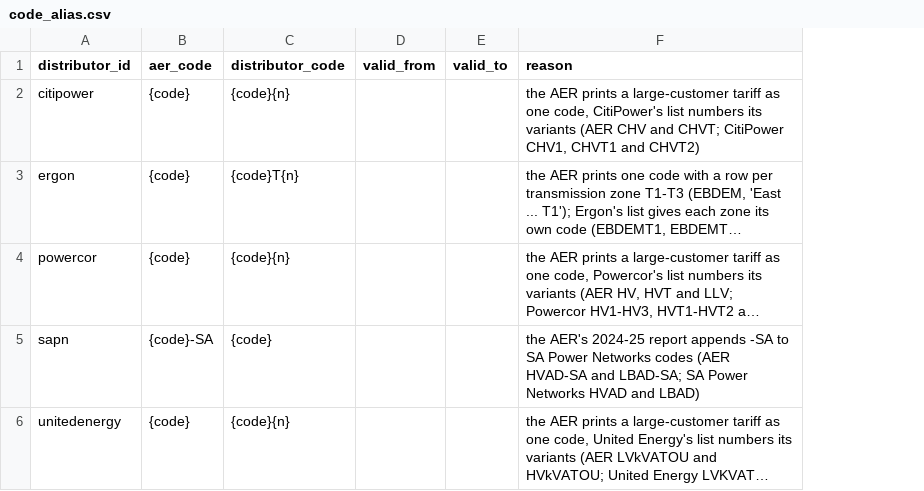
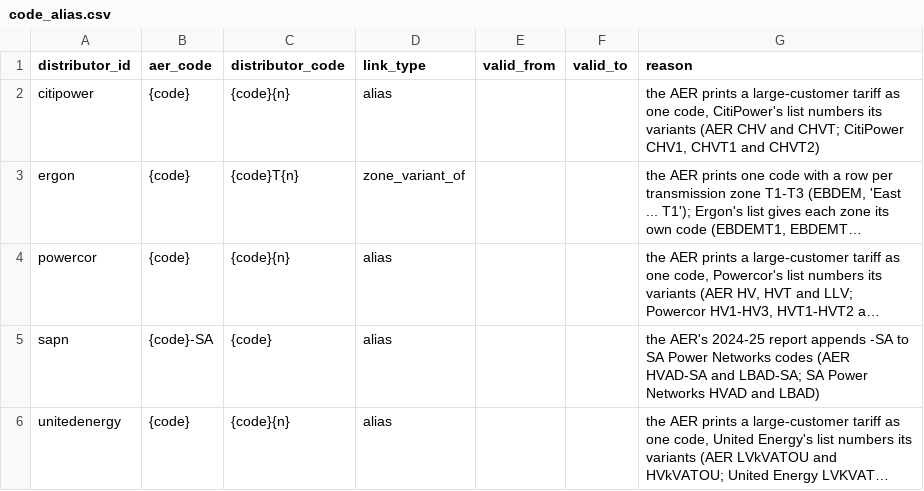
Before and after one commit to yehezkieled/standardise_network_tariff_tables, a CSV file: data/tariffdb/code_alias.csv, drawn as a sheet; long unchanged cells end in …; the diff names each change by its address in the sheet, - before the commit and + after, or states it on an @@ line.

Commit message:
feat(tariffdb): normalise windows, conditions and tariff links (schema v2 B)
- tou_window (19,595 per-tariff copies) becomes window_set, season, season_part and
  time_window (5,059 windows in 1,399 stated schedules), used through tariff_window_set;
  joins.tariff_windows gives each tariff the same windows as before
- seasons a document defines as the daylight-saving period are stored with dst_start /
  dst_end anchors (Jemena), and billcalc bills them instead of blocking
- rate.condition becomes rate_condition rows, one per value, each quoted
- tariff_link: opt_out_to moves out of eligibility into a curated tariff_links section;
  the AER spellings the build stores under a distributor's code become alias and
  zone_variant_of links (code_alias.csv gains link_type)
- rate drops status, document_id and effective_to, and every child table effective_to:
  each was a copy of its tariff's
- eligibility gains criterion_group (alternative routes onto a tariff)
- billcalc sweep: blocked 1106 -> 1022, exact 3356 -> 3419, no tariff-period worse

```diff
--- a/data/tariffdb/code_alias.csv
+++ b/data/tariffdb/code_alias.csv
+column D (link_type), rows 2-6: alias | zone_variant_of | alias | alias | alias
```
Also changed, not shown: data/tariffdb/tables/data_dictionary.csv, data/tariffdb/tables/value_list.csv, 39 other files.
